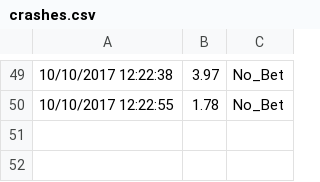
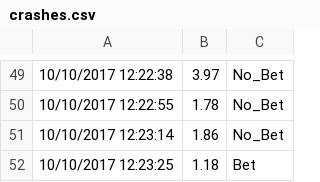
Before and after one commit to jbloom512/Gambo, a CSV file: crashes.csv, drawn as a sheet; only a part is shown, gaps mark what is left out; the diff names each change by its address in the sheet, - before the commit and + after, or states it on an @@ line.

```diff
--- a/crashes.csv
+++ b/crashes.csv
+row 51: 10/10/2017 12:23:14 | 1.86 | No_Bet
+row 52: 10/10/2017 12:23:25 | 1.18 | Bet
```
Also changed, not shown: 2 other files.
